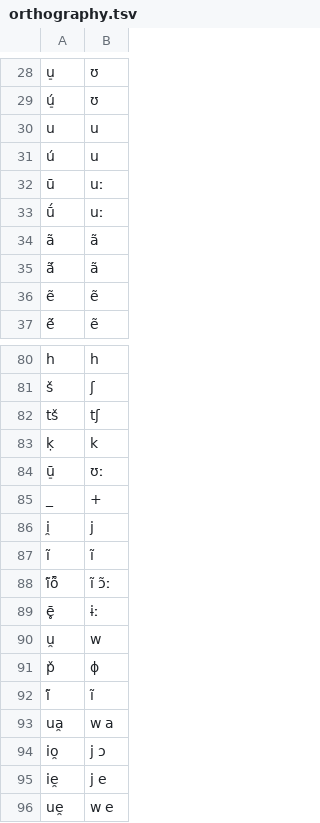
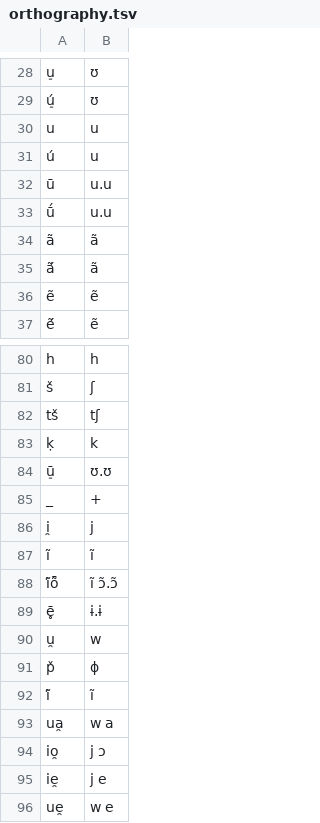
Before and after one commit to MottaAM/koch-grunberg, a TSV file: etc/orthography.tsv, drawn as a sheet; only a part is shown, gaps mark what is left out; the diff covers the shown part only.

```diff
--- a/etc/orthography.tsv
+++ b/etc/orthography.tsv
@@ -31,4 +31,4 @@ u	u
 ú	u
-ū	uː
-ū́	uː
+ū	u.u
+ū́	u.u
 ã	ã
@@ -83,3 +83,3 @@ tš	tʃ
 ḳ	k
-ū̠	ʊː
+ū̠	ʊ.ʊ
 _	+
@@ -87,4 +87,4 @@ i̯	j
 ĩ	ĩ
-ĩ́ȭ	ĩ ɔ̃ː
-ē̥	ɨː
+ĩ́ȭ	ĩ ɔ̃.ɔ̃
+ē̥	ɨ.ɨ
 u̯	w
```
Also changed, not shown: 32 edited cells elsewhere in this file.
